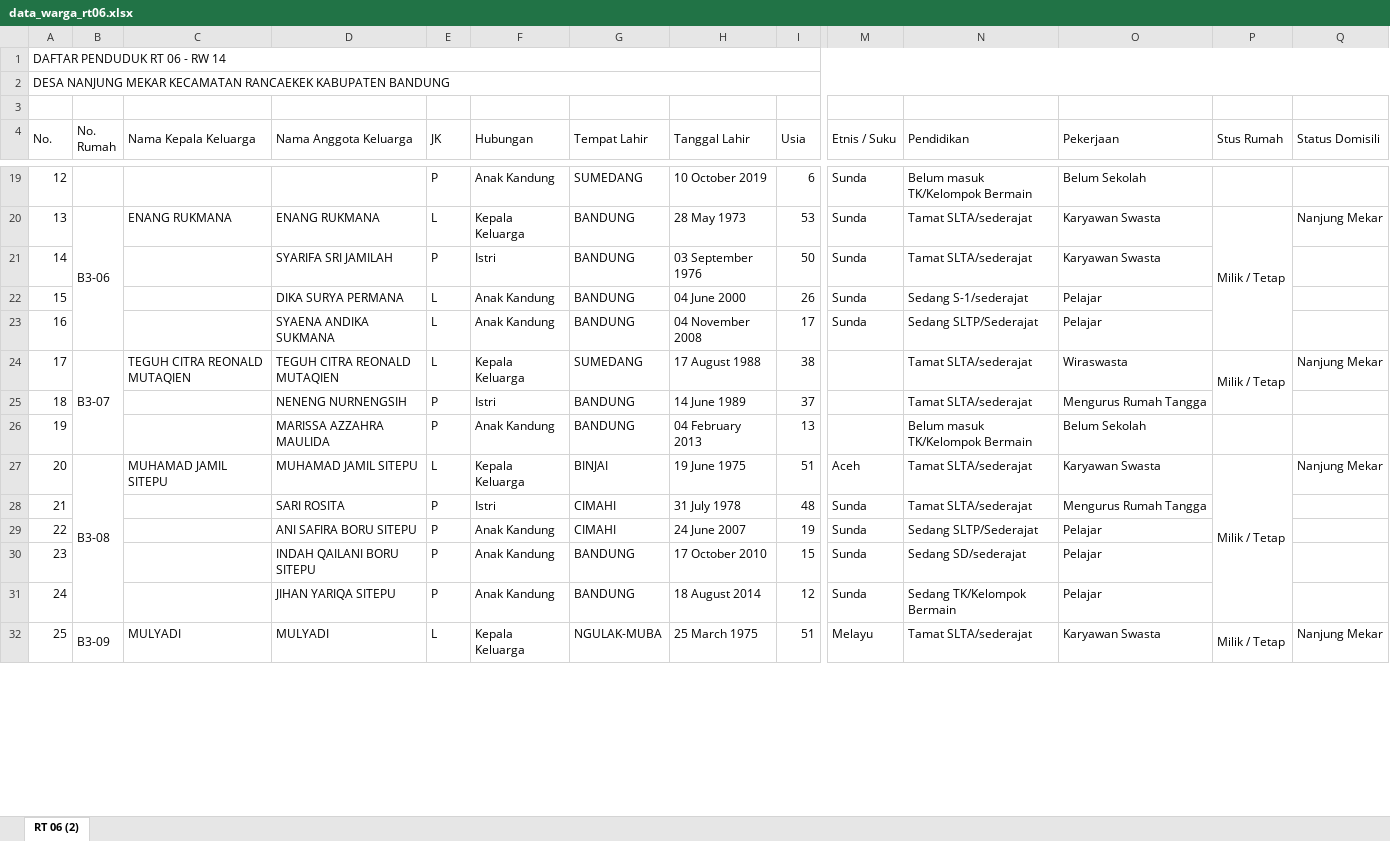
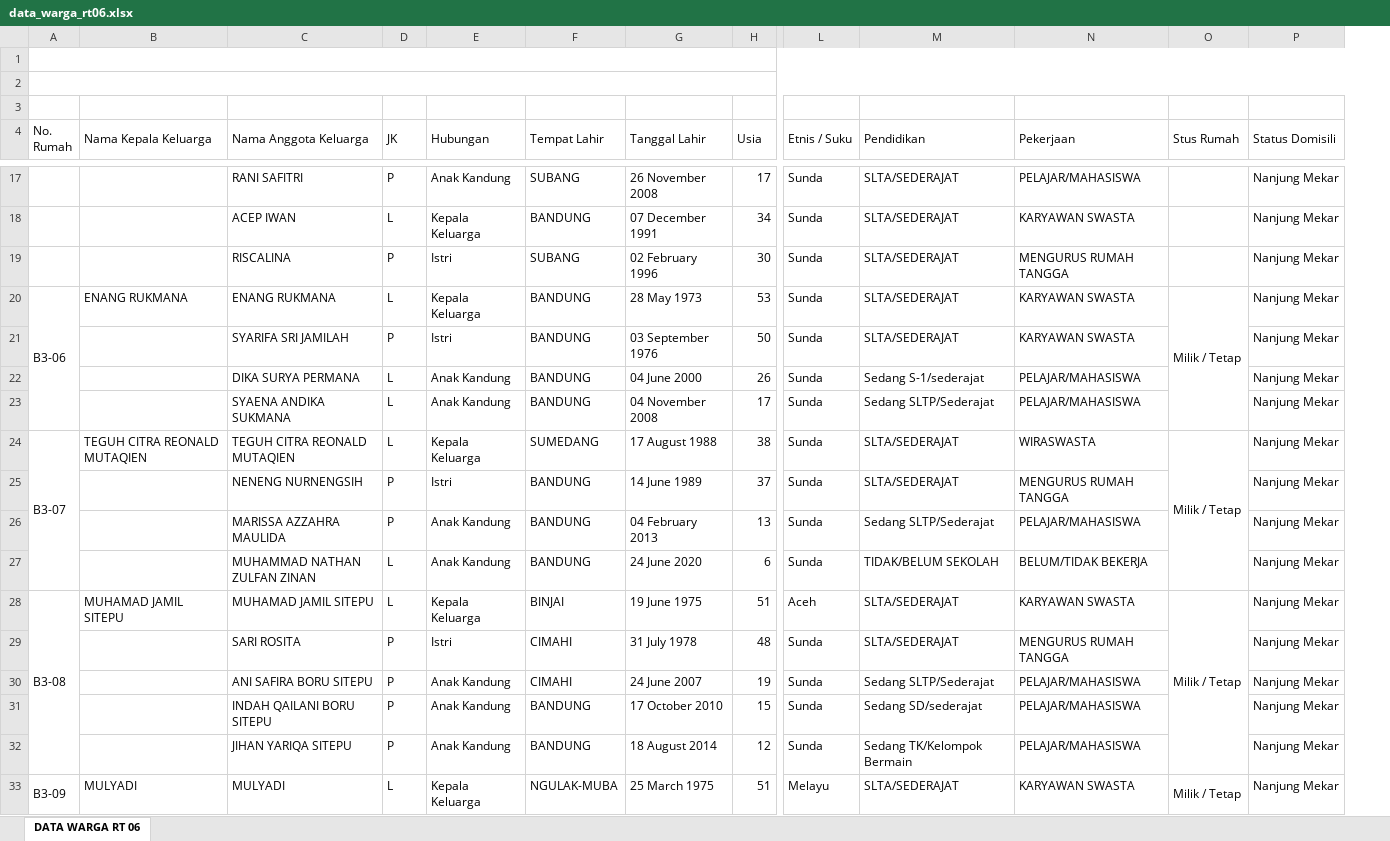
Before and after one commit to v4nper-lab/portal-rt06, an Excel workbook: data_warga_rt06.xlsx, sheet DATA WARGA RT 06, drawn as a sheet; only a part is shown, gaps mark what is left out; values as stored, in another font and other column widths than the file's, no cell formats; charts and pictures not drawn; removed rows and columns are numbered as before the commit, all else as after; rows hold the shown columns only; the diff covers the shown part only; the diff names each change by its address in the sheet, - before the commit and + after, or states it on an @@ line.

```diff
--- a/data_warga_rt06.xlsx (sheet DATA WARGA RT 06)
+++ b/data_warga_rt06.xlsx (sheet DATA WARGA RT 06)
-sheet tab: RT 06 (2)
+sheet tab: DATA WARGA RT 06
-column A (No.), rows 1-2: DAFTAR PENDUDUK RT 06 - RW 14 | DESA NANJUNG MEKAR KECAMATAN RANCAEKEK KABUPATEN BANDUNG; rows 19-32: 12 | 13 | 14 | 15 | 16 | 17 | 18 | 19 | 20 | 21 | 22 | 23 | 24 | 25
+A1:P1 merged
+A2:P2 merged
-C17 (Nama Anggota Keluarga): (empty)
+C17 (Nama Anggota Keluarga): RANI SAFITRI
-F17 (Tempat Lahir): SUMEDANG
+F17 (Tempat Lahir): SUBANG
-G17 (Tanggal Lahir): 10 October 2019
+G17 (Tanggal Lahir): 26 November 2008
-H17 (Usia): 6
+H17 (Usia): 17
-M17 (Pendidikan): Belum masuk TK/Kelompok Bermain
+M17 (Pendidikan): SLTA/SEDERAJAT
-N17 (Pekerjaan): Belum Sekolah
+N17 (Pekerjaan): PELAJAR/MAHASISWA
-P17 (Status Domisili): (empty)
+P17 (Status Domisili): Nanjung Mekar
+row 18:  |  | ACEP IWAN | L | Kepala Keluarga | BANDUNG | 07 December 1991 | 34 | Sunda | SLTA/SEDERAJAT | KARYAWAN SWASTA |  | Nanjung Mekar
+row 19:  |  | RISCALINA | P | Istri | SUBANG | 02 February 1996 | 30 | Sunda | SLTA/SEDERAJAT | MENGURUS RUMAH TANGGA |  | Nanjung Mekar
-M20:M21 (Pendidikan): Tamat SLTA/sederajat
+M20:M21 (Pendidikan): SLTA/SEDERAJAT
-N20:N21 (Pekerjaan): Karyawan Swasta
+N20:N21 (Pekerjaan): KARYAWAN SWASTA
-P21:P23 (Status Domisili): (empty)
+P21:P23 (Status Domisili): Nanjung Mekar
-N22:N23 (Pekerjaan): Pelajar
+N22:N23 (Pekerjaan): PELAJAR/MAHASISWA
-L24:L26 (Etnis / Suku): (empty)
+L24:L26 (Etnis / Suku): Sunda
-M24:M25 (Pendidikan): Tamat SLTA/sederajat
+M24:M25 (Pendidikan): SLTA/SEDERAJAT
-N24 (Pekerjaan): Wiraswasta
+N24 (Pekerjaan): WIRASWASTA
-P24:P25 merged
+O24:O27 merged
-N25 (Pekerjaan): Mengurus Rumah Tangga
+N25 (Pekerjaan): MENGURUS RUMAH TANGGA
-P25:P26 (Status Domisili): (empty)
+P25:P26 (Status Domisili): Nanjung Mekar
-M26 (Pendidikan): Belum masuk TK/Kelompok Bermain
+M26 (Pendidikan): Sedang SLTP/Sederajat
-N26 (Pekerjaan): Belum Sekolah
+N26 (Pekerjaan): PELAJAR/MAHASISWA
+row 27:  |  | MUHAMMAD NATHAN ZULFAN ZINAN | L | Anak Kandung | BANDUNG | 24 June 2020 | 6 | Sunda | TIDAK/BELUM SEKOLAH | BELUM/TIDAK BEKERJA |  | Nanjung Mekar
-M28:M29 (Pendidikan): Tamat SLTA/sederajat
+M28:M29 (Pendidikan): SLTA/SEDERAJAT
-N28 (Pekerjaan): Karyawan Swasta
+N28 (Pekerjaan): KARYAWAN SWASTA
-N29 (Pekerjaan): Mengurus Rumah Tangga
+N29 (Pekerjaan): MENGURUS RUMAH TANGGA
-P29:P32 (Status Domisili): (empty)
+P29:P32 (Status Domisili): Nanjung Mekar
-N30:N32 (Pekerjaan): Pelajar
+N30:N32 (Pekerjaan): PELAJAR/MAHASISWA
-M33 (Pendidikan): Tamat SLTA/sederajat
+M33 (Pendidikan): SLTA/SEDERAJAT
-N33 (Pekerjaan): Karyawan Swasta
+N33 (Pekerjaan): KARYAWAN SWASTA
```
Also changed, not shown: 48 added rows, 29 removed rows, 463 edited cells and merged cells elsewhere in this sheet, cell formats, formulas that keep their value, charts or pictures.
